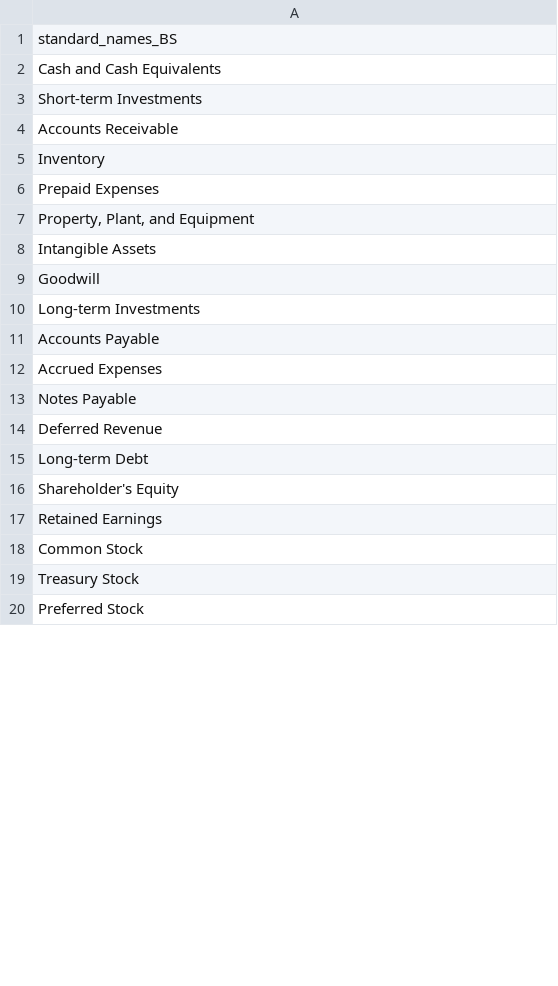
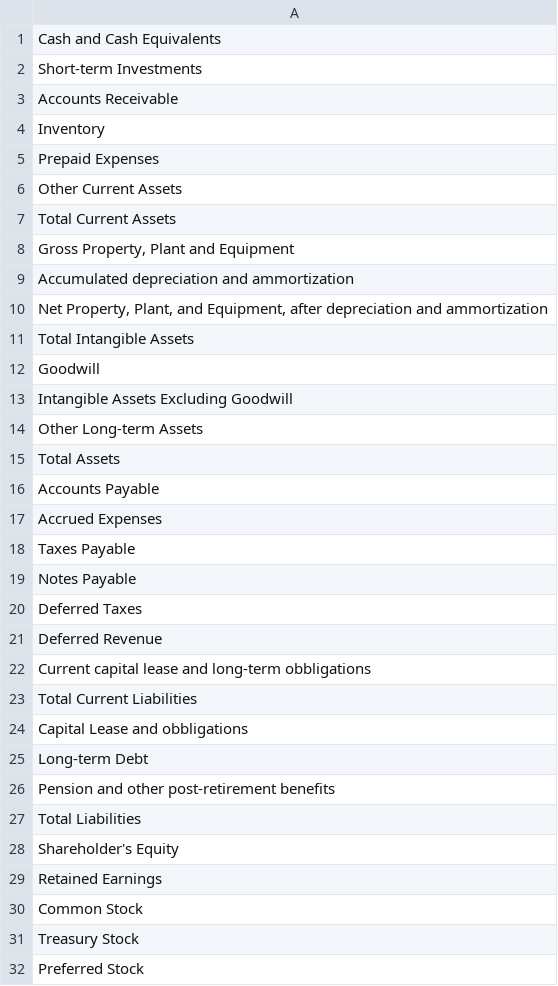
Before and after one commit to gp1981/ValueInvestFinhub, a CSV file: data/standard_names/standard_names_BS.csv, drawn as a sheet; only a part is shown; the diff covers the shown part only.

```diff
--- a/data/standard_names/standard_names_BS.csv
+++ b/data/standard_names/standard_names_BS.csv
@@ -1 +0,0 @@
-"standard_names_BS"
@@ -7,2 +6,6 @@
-"Property, Plant, and Equipment"
-"Intangible Assets"
+Other Current Assets
+Total Current Assets
+"Gross Property, Plant and Equipment"
+Accumulated depreciation and ammortization
+"Net Property, Plant, and Equipment, after depreciation and ammortization"
+Total Intangible Assets
@@ -10 +13,3 @@
-"Long-term Investments"
+Intangible Assets Excluding Goodwill
+Other Long-term Assets
+Total Assets
@@ -12,0 +18 @@
+Taxes Payable
@@ -13,0 +20 @@
+Deferred Taxes
@@ -14,0 +22,3 @@
+Current capital lease and long-term obbligations
+Total Current Liabilities
+Capital Lease and obbligations
@@ -15,0 +26,2 @@
+Pension and other post-retirement benefits
+Total Liabilities
```
Also changed, not shown: 1 removed row elsewhere in this file, data/concepts/summary_icConcepts.csv, data/standard_names/standard_names_CF.csv, 4 other files.
